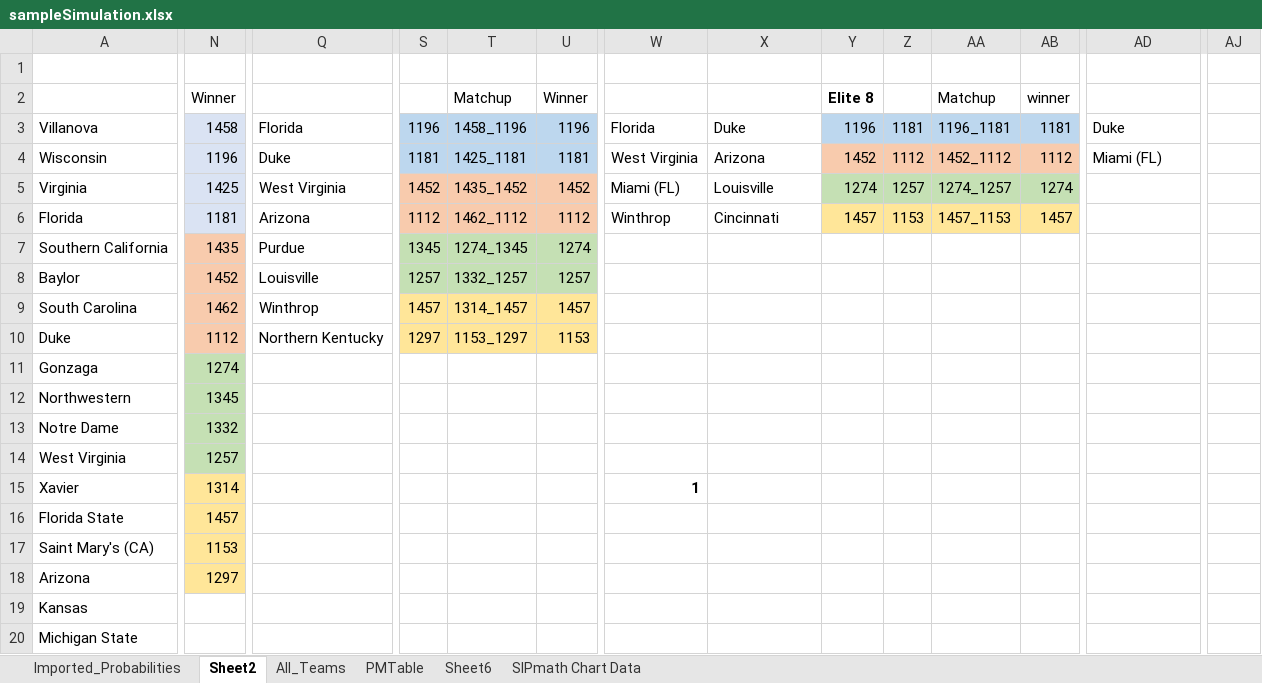
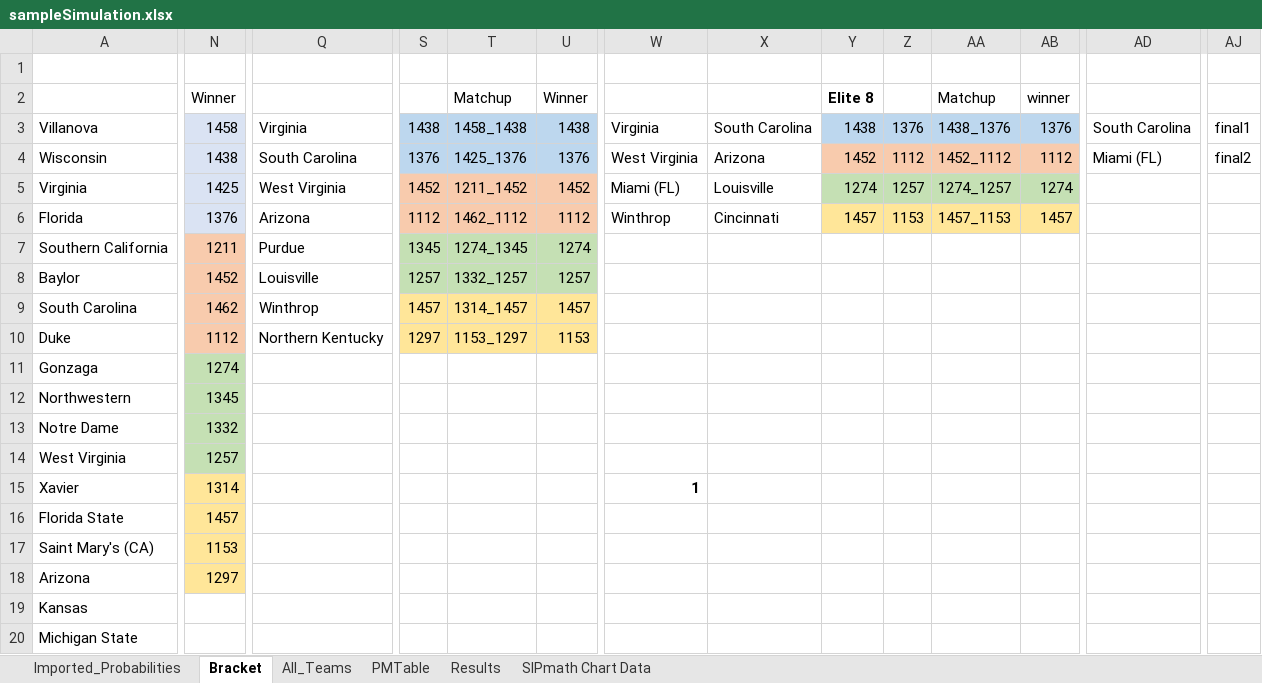
Before and after one commit to mrosendin/march-madness-machine-learning, an Excel workbook: sampleSimulation.xlsx, sheet Bracket, drawn as a sheet; only a part is shown, gaps mark what is left out; values as stored, in another font and other column widths than the file's, no borders; the diff covers the shown part only; the diff names each change by its address in the sheet, - before the commit and + after, or states it on an @@ line.

```diff
--- a/sampleSimulation.xlsx (sheet Bracket)
+++ b/sampleSimulation.xlsx (sheet Bracket)
-sheet tab: Sheet2
+sheet tab: Bracket
-sheet tab: Sheet6
+sheet tab: Results
-Q3: Florida
+Q3: Virginia
-S3: 1196
+S3: 1438
-T3: 1458_1196
+T3: 1458_1438
-U3: 1196
+U3: 1438
-W3: Florida
+W3: Virginia
-X3: Duke
+X3: South Carolina
-Y3: 1196
+Y3: 1438
-Z3: 1181
+Z3: 1376
-AA3: 1196_1181
+AA3: 1438_1376
-AB3: 1181
+AB3: 1376
-AD3: Duke
+AD3: South Carolina
-AJ3: (empty)
+AJ3: final1
-N4: 1196
+N4: 1438
-Q4: Duke
+Q4: South Carolina
-S4: 1181
+S4: 1376
-T4: 1425_1181
+T4: 1425_1376
-U4: 1181
+U4: 1376
-AJ4: (empty)
+AJ4: final2
-T5: 1435_1452
+T5: 1211_1452
-N6: 1181
+N6: 1376
-N7: 1435
+N7: 1211
```
Also changed, not shown: 9 edited cells and cell formats elsewhere in this sheet, sheet PMTable, sheet Imported_Probabilities, sheet SIPmath Chart Data, sheet Results, formulas that keep their value, charts or pictures, 1 other file.
